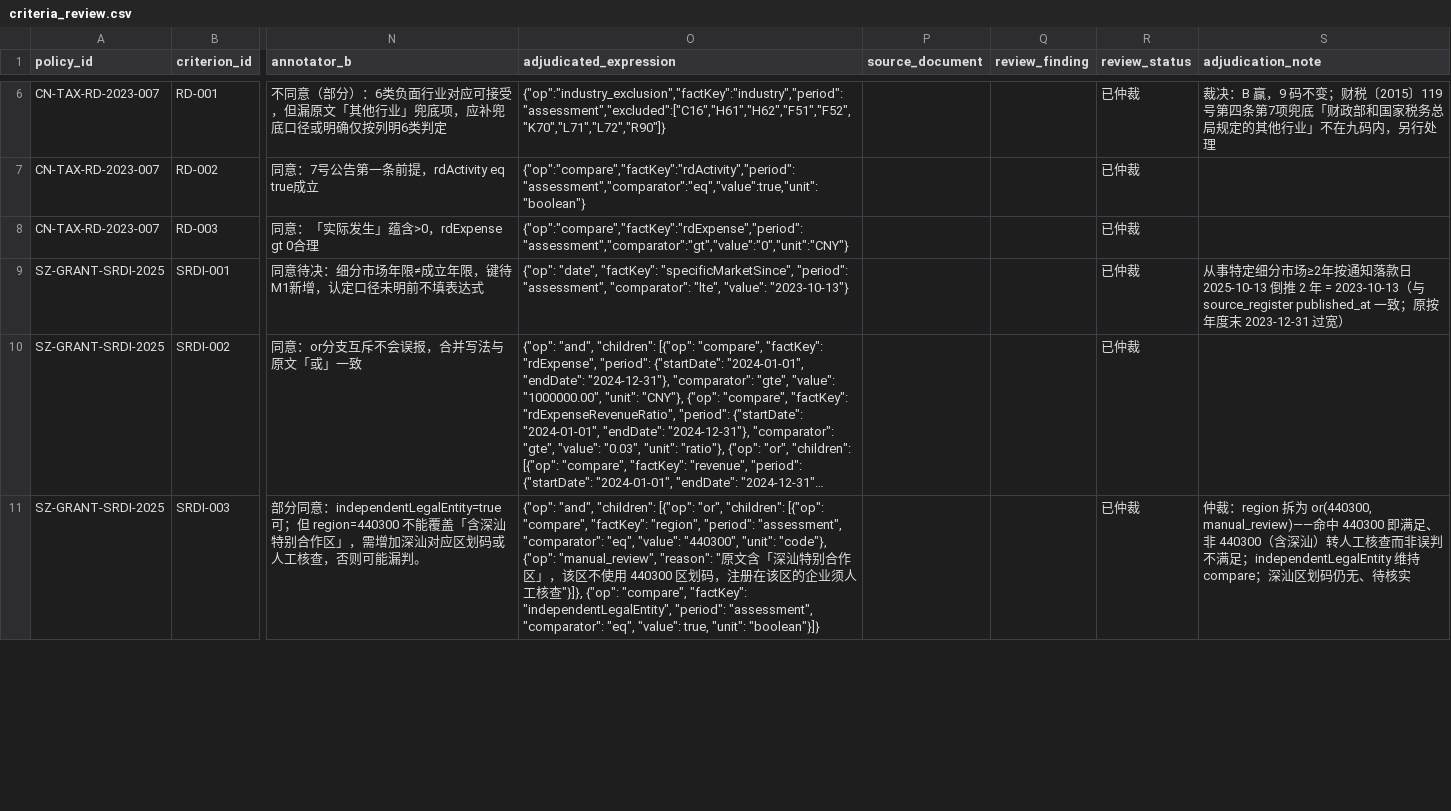
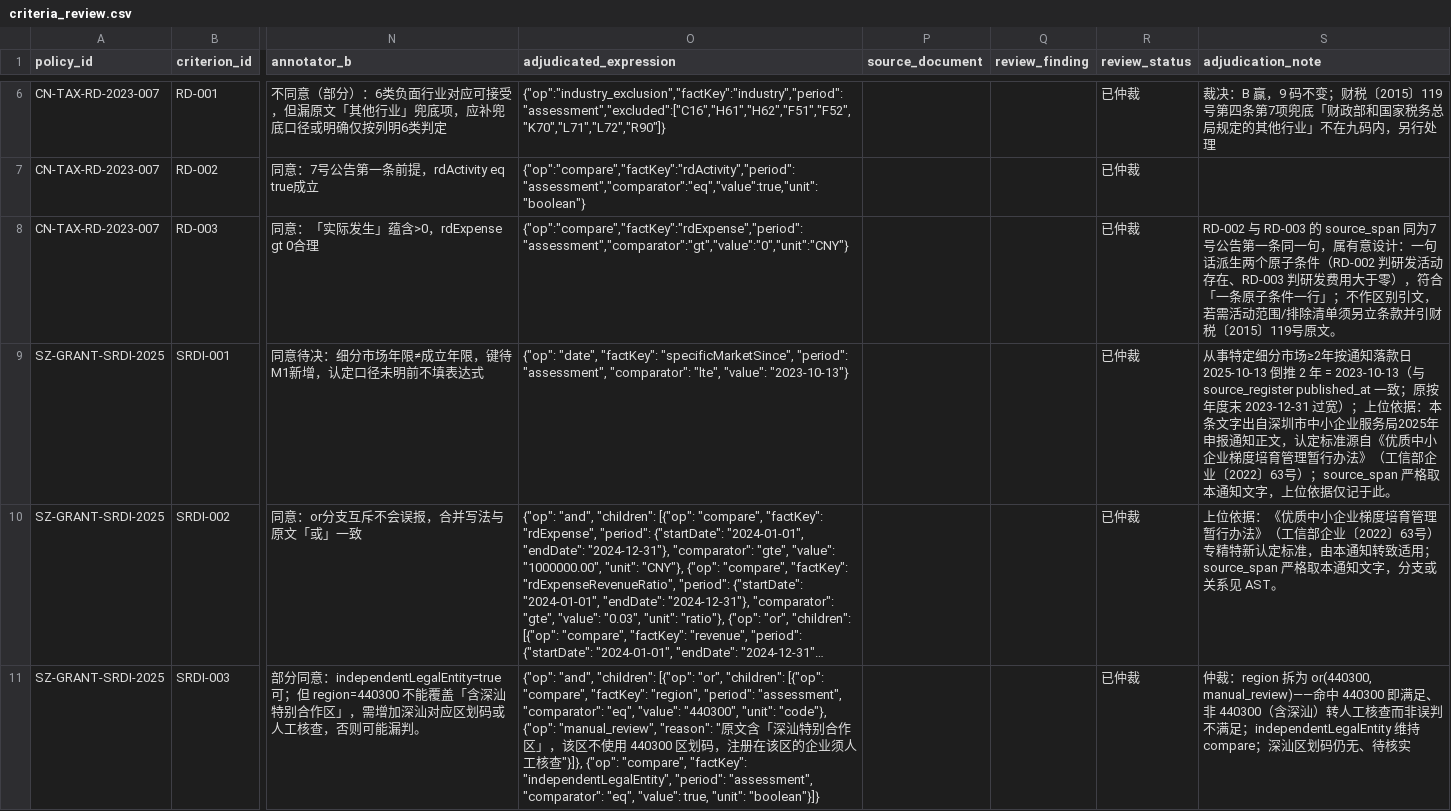
Before and after one commit to sgase233/huice, a CSV file: data/policies/criteria_review.csv, drawn as a sheet; only a part is shown, gaps mark what is left out; long unchanged cells end in …; the diff covers the shown part only; the diff names each change by its address in the sheet, - before the commit and + after, or states it on an @@ line.

```diff
--- a/data/policies/criteria_review.csv
+++ b/data/policies/criteria_review.csv
-S8 (adjudication_note): (empty)
+S8 (adjudication_note): RD-002 与 RD-003 的 source_span 同为7号公告第一条同一句，属有意设计：一句话派生两个原子条件（RD-002 判研发活动存在、RD-003 判研发费用大于零），符合「一条原子条件一行」；不作区别引文，若需活动范围/排除清单须另立条款并引财税〔2015〕119号原文。
-S9 (adjudication_note): …2023-12-31 过宽）
+S9 (adjudication_note): …2023-12-31 过宽）；上位依据：本条文字出自深圳市中小企业服务局2025年申报通知正文，认定标准源自《优质中小企业梯度培育管理暂行办法》（工信部企业〔2022〕63号）；source_span 严格取本通知文字，上位依据仅记于此。
-S10 (adjudication_note): (empty)
+S10 (adjudication_note): 上位依据：《优质中小企业梯度培育管理暂行办法》（工信部企业〔2022〕63号）专精特新认定标准，由本通知转致适用；source_span 严格取本通知文字，分支或关系见 AST。
```
Also changed, not shown: 2 edited cells elsewhere in this file, data/evaluation/dev_annotation_sheet.csv, data/evaluation/holdout_annotation_sheet.csv, 1 other file.
